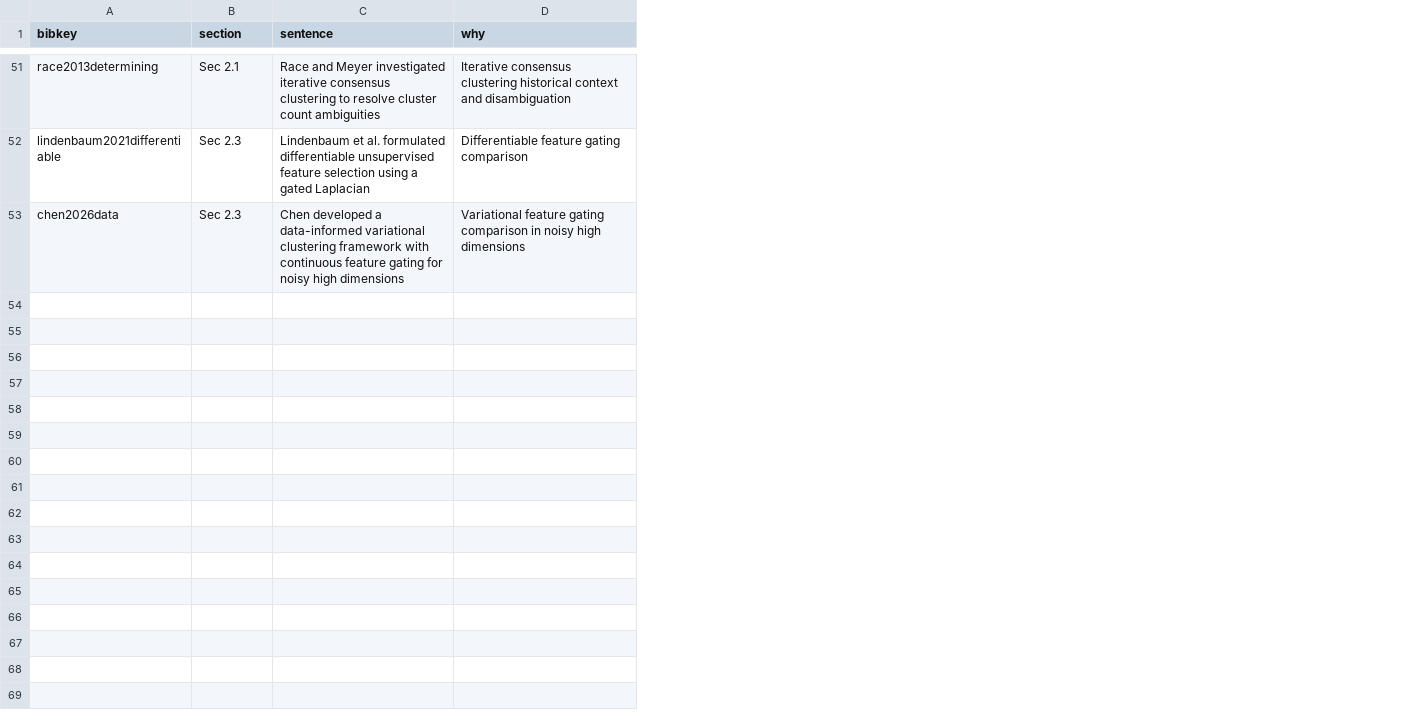
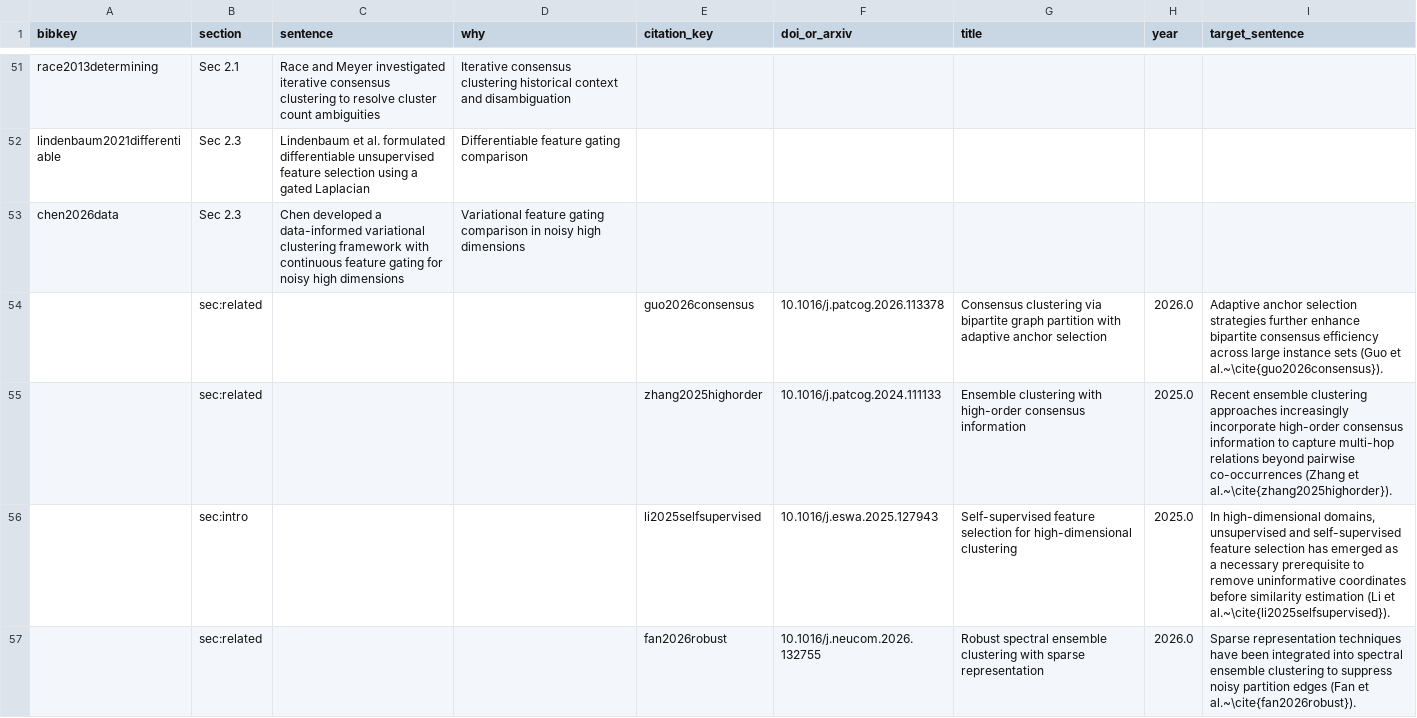
Before and after one commit to AkashKundu114/icc-clustering, a CSV file: results/refs_map.csv, drawn as a sheet; only a part is shown, gaps mark what is left out; the diff covers the shown part only; the diff names each change by its address in the sheet, - before the commit and + after, or states it on an @@ line.

```diff
--- a/results/refs_map.csv
+++ b/results/refs_map.csv
+column E (citation_key), empty
+column F (doi_or_arxiv), empty
+column G (title), empty
+column H (year), empty
+column I (target_sentence), empty
+row 54:  | sec:related |  |  | guo2026consensus | 10.1016/j.patcog.2026.113378 | Consensus clustering via bipartite graph partition with adaptive anchor selection | 2026.0 | Adaptive anchor selection strategies further enhance bipartite consensus efficiency across large instance sets (Guo et al.~\cite{guo2026consensus}).
+row 55:  | sec:related |  |  | zhang2025highorder | 10.1016/j.patcog.2024.111133 | Ensemble clustering with high-order consensus information | 2025.0 | Recent ensemble clustering approaches increasingly incorporate high-order consensus information to capture multi-hop relations beyond pairwise co-occurrences (Zhang et al.~\cite{zhang2025highorder}).
+row 56:  | sec:intro |  |  | li2025selfsupervised | 10.1016/j.eswa.2025.127943 | Self-supervised feature selection for high-dimensional clustering | 2025.0 | In high-dimensional domains, unsupervised and self-supervised feature selection has emerged as a necessary prerequisite to remove uninformative coordinates before similarity estimation (Li et al.~\cite{li2025selfsupervised}).
+row 57:  | sec:related |  |  | fan2026robust | 10.1016/j.neucom.2026.132755 | Robust spectral ensemble clustering with sparse representation | 2026.0 | Sparse representation techniques have been integrated into spectral ensemble clustering to suppress noisy partition edges (Fan et al.~\cite{fan2026robust}).
```
Also changed, not shown: 10 added rows elsewhere in this file, experiments/exp4_scalability_and_sensitivity/data/exp4_sample_scaling_results.csv, results/refs_report.csv, 24 other files.
